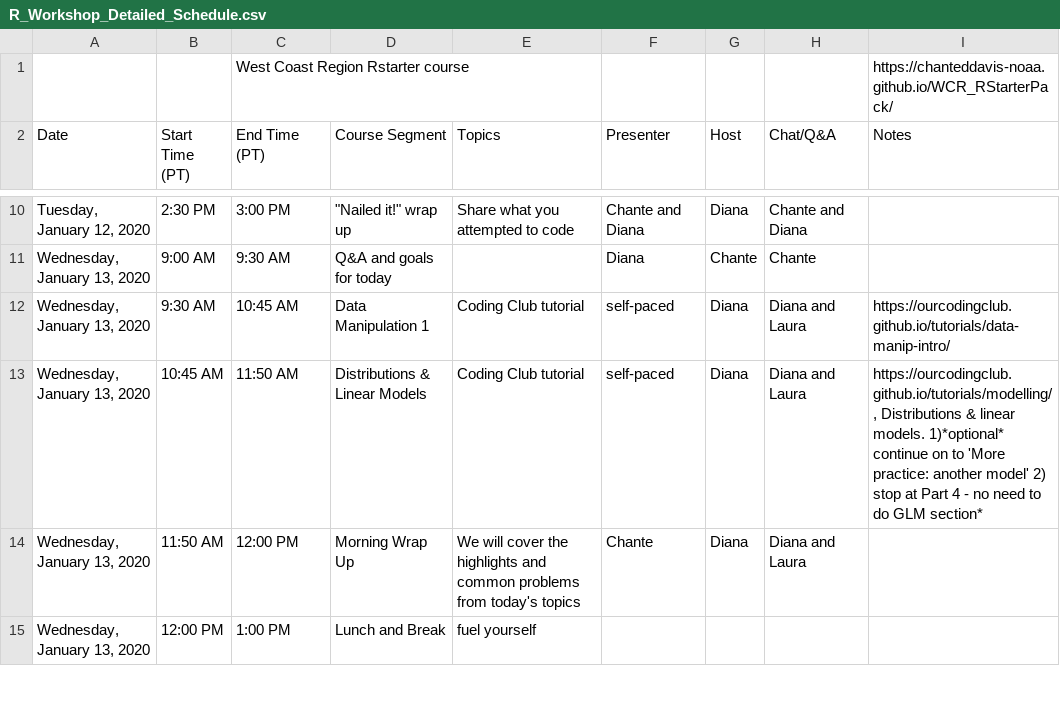
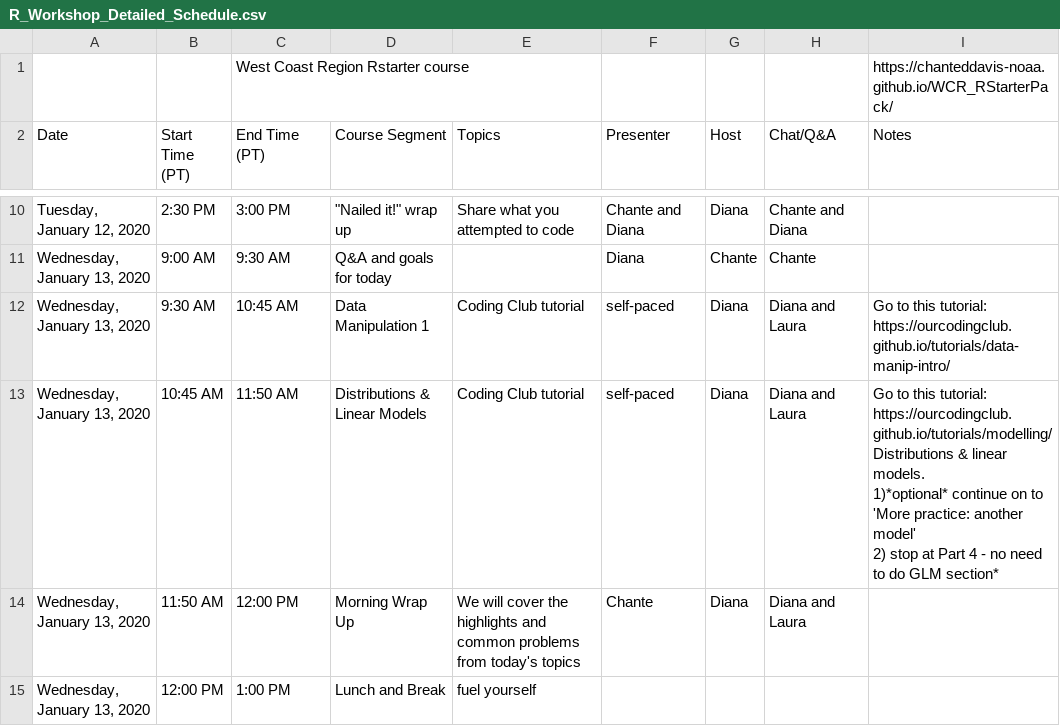
Before and after one commit to ChanteDDavis-NOAA/WCR_RStarterPack, a CSV file: R_Workshop_Detailed_Schedule.csv, drawn as a sheet; only a part is shown, gaps mark what is left out; ↵ is a line break in a cell; the diff covers the shown part only; the diff names each change by its address in the sheet, - before the commit and + after, or states it on an @@ line.

Commit message:
added the notes to the detailed schedule and the hyperlinks to the course

```diff
--- a/R_Workshop_Detailed_Schedule.csv
+++ b/R_Workshop_Detailed_Schedule.csv
-I12 (Notes): https://ourcodingclub.github.io/tutorials/data-manip-intro/
+I12 (Notes): Go to this tutorial: https://ourcodingclub.github.io/tutorials/data-manip-intro/
-I13 (Notes): https://ourcodingclub.github.io/tutorials/modelling/, Distributions &…
+I13 (Notes): Go to this tutorial: https://ourcodingclub.github.io/tutorials/modelling/ ↵ Distributions &…
```
Also changed, not shown: 4 edited cells elsewhere in this file, 1 other file.
